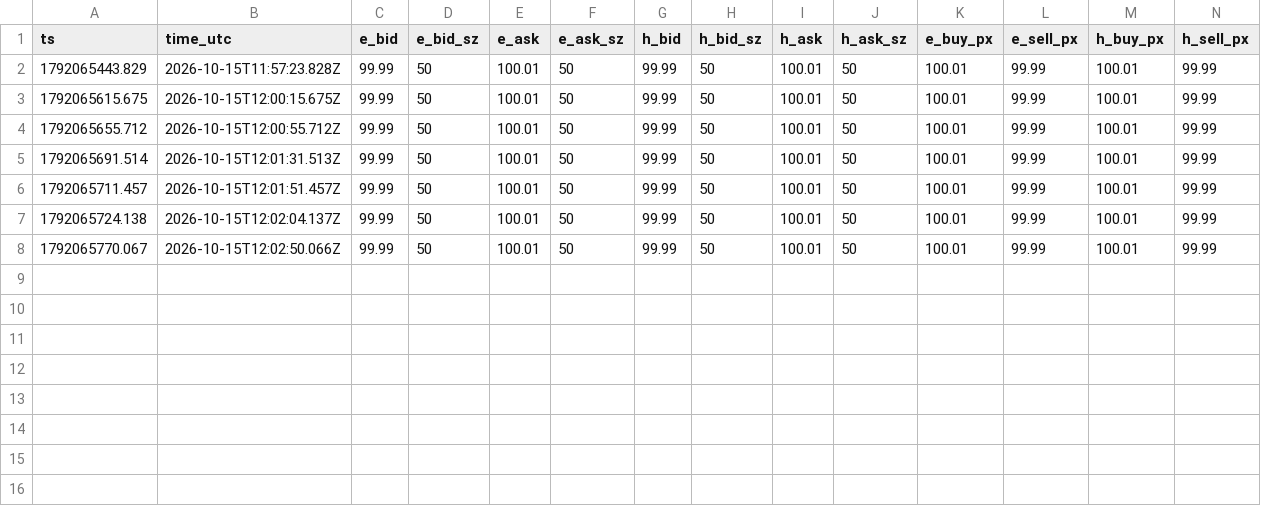
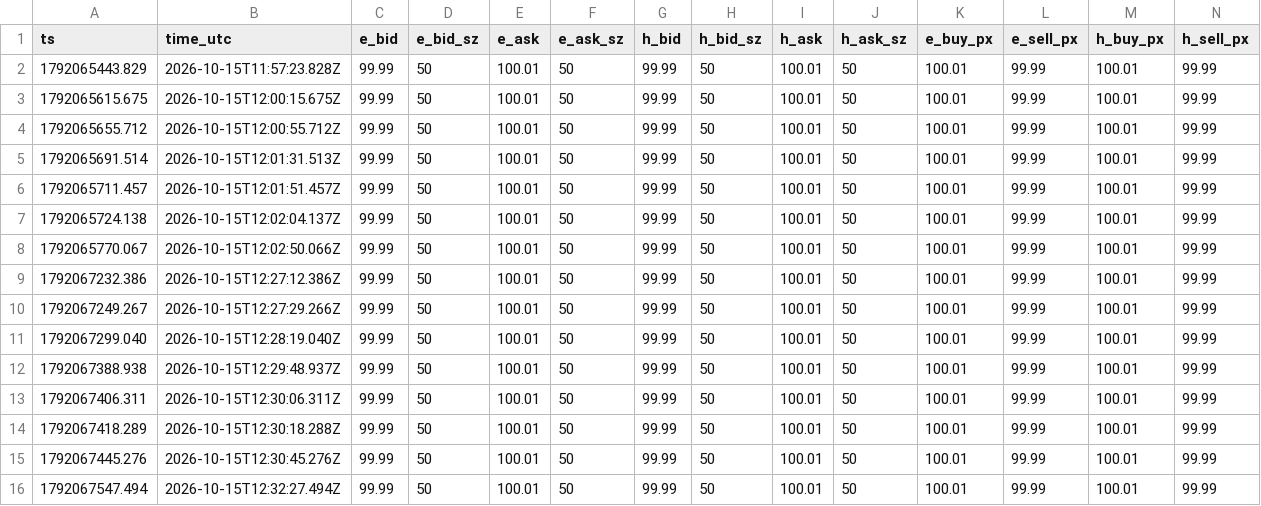
Before and after one commit to gorkarik/MoneyClub_entropybot_2, a CSV file: logs/ticks/lighter-rh_SNDK_2026-10-15.csv, drawn as a sheet; only a part is shown; rows hold the shown columns only; the diff names each change by its address in the sheet, - before the commit and + after, or states it on an @@ line.

```diff
--- a/logs/ticks/lighter-rh_SNDK_2026-10-15.csv
+++ b/logs/ticks/lighter-rh_SNDK_2026-10-15.csv
+row 9: 1792067232.386 | 2026-10-15T12:27:12.386Z | 99.99 | 50 | 100.01 | 50 | 99.99 | 50 | 100.01 | 50 | 100.01 | 99.99 | 100.01 | 99.99
+row 10: 1792067249.267 | 2026-10-15T12:27:29.266Z | 99.99 | 50 | 100.01 | 50 | 99.99 | 50 | 100.01 | 50 | 100.01 | 99.99 | 100.01 | 99.99
+row 11: 1792067299.040 | 2026-10-15T12:28:19.040Z | 99.99 | 50 | 100.01 | 50 | 99.99 | 50 | 100.01 | 50 | 100.01 | 99.99 | 100.01 | 99.99
+row 12: 1792067388.938 | 2026-10-15T12:29:48.937Z | 99.99 | 50 | 100.01 | 50 | 99.99 | 50 | 100.01 | 50 | 100.01 | 99.99 | 100.01 | 99.99
+row 13: 1792067406.311 | 2026-10-15T12:30:06.311Z | 99.99 | 50 | 100.01 | 50 | 99.99 | 50 | 100.01 | 50 | 100.01 | 99.99 | 100.01 | 99.99
+row 14: 1792067418.289 | 2026-10-15T12:30:18.288Z | 99.99 | 50 | 100.01 | 50 | 99.99 | 50 | 100.01 | 50 | 100.01 | 99.99 | 100.01 | 99.99
+row 15: 1792067445.276 | 2026-10-15T12:30:45.276Z | 99.99 | 50 | 100.01 | 50 | 99.99 | 50 | 100.01 | 50 | 100.01 | 99.99 | 100.01 | 99.99
+row 16: 1792067547.494 | 2026-10-15T12:32:27.494Z | 99.99 | 50 | 100.01 | 50 | 99.99 | 50 | 100.01 | 50 | 100.01 | 99.99 | 100.01 | 99.99
```
Also changed, not shown: 15 other files.
